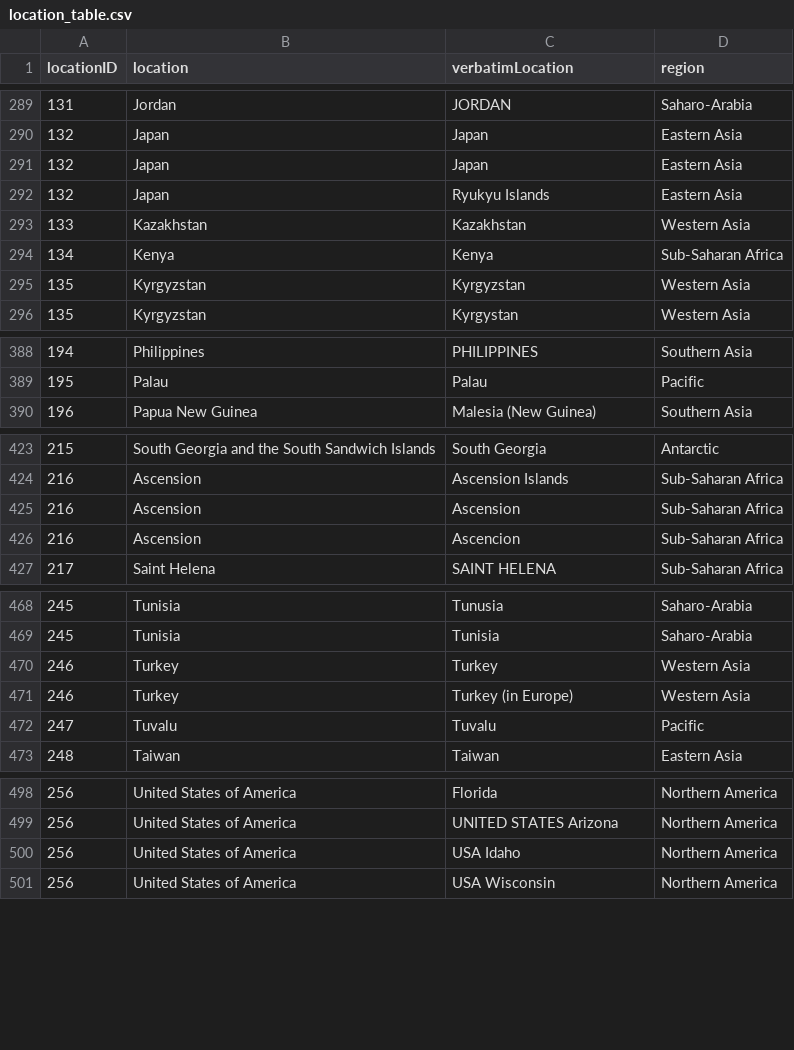
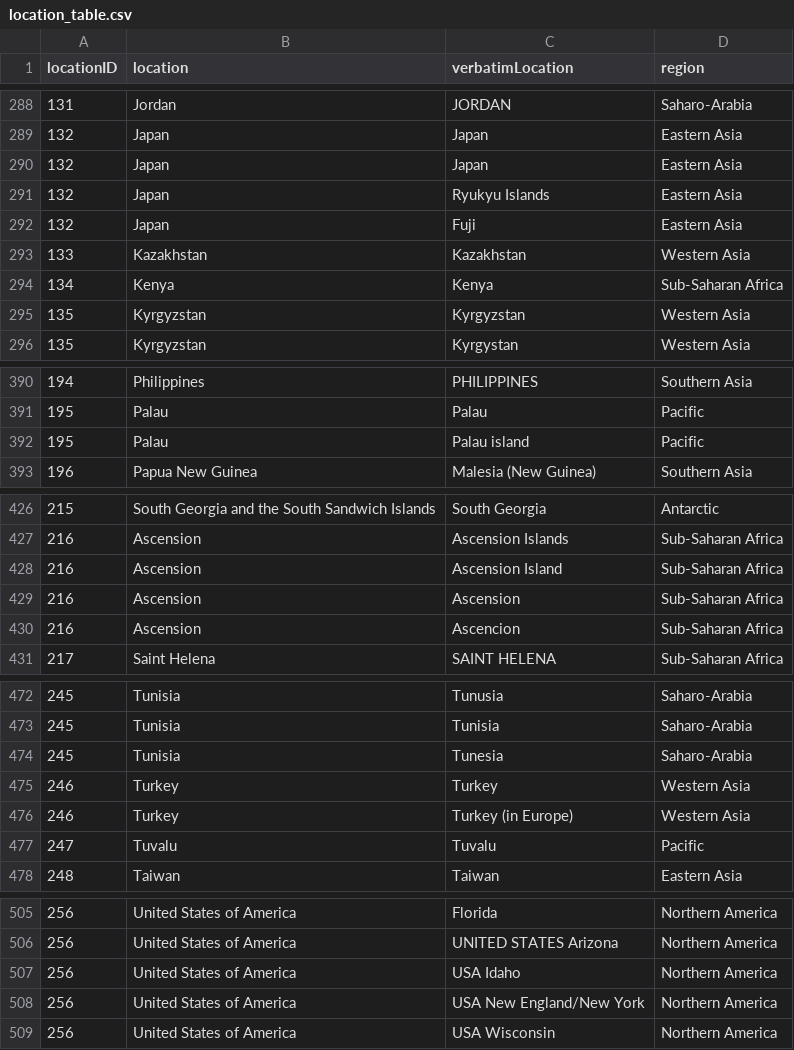
Before and after one commit to TanaraRT/FirstRecords, a CSV file: data/output/location_table.csv, drawn as a sheet; only a part is shown, gaps mark what is left out; the diff covers the shown part only.

```diff
--- a/data/output/location_table.csv
+++ b/data/output/location_table.csv
@@ -292,2 +291,3 @@ locationID,location,verbatimLocation,region
 132,Japan,Ryukyu Islands,Eastern Asia
+132,Japan,Fuji,Eastern Asia
 133,Kazakhstan,Kazakhstan,Western Asia
@@ -389,2 +391,3 @@ locationID,location,verbatimLocation,region
 195,Palau,Palau,Pacific
+195,Palau,Palau island,Pacific
 196,Papua New Guinea,Malesia (New Guinea),Southern Asia
@@ -424,2 +427,3 @@ locationID,location,verbatimLocation,region
 216,Ascension,Ascension Islands,Sub-Saharan Africa
+216,Ascension,Ascension Island,Sub-Saharan Africa
 216,Ascension,Ascension,Sub-Saharan Africa
@@ -469,2 +473,3 @@ locationID,location,verbatimLocation,region
 245,Tunisia,Tunisia,Saharo-Arabia
+245,Tunisia,Tunesia,Saharo-Arabia
 246,Turkey,Turkey,Western Asia
@@ -500,2 +507,3 @@ locationID,location,verbatimLocation,region
 256,United States of America,USA Idaho,Northern America
+256,United States of America,USA New England/New York,Northern America
 256,United States of America,USA Wisconsin,Northern America
```
Also changed, not shown: 11 added rows, 5 removed rows and 1 moved row elsewhere in this file, 2 other files.
